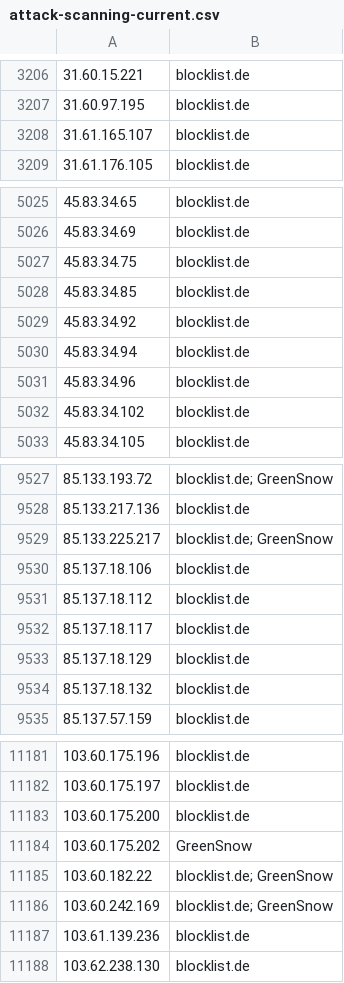
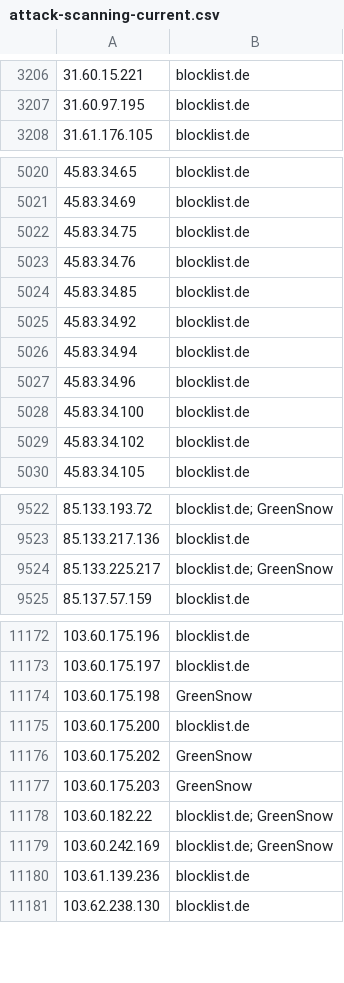
Before and after one commit to Prat007ai/cveharbor, a CSV file: attack-scanning-current.csv, drawn as a sheet; only a part is shown, gaps mark what is left out; removed rows and columns are numbered as before the commit, all else as after; the diff covers the shown part only; the diff names each change by its address in the sheet, - before the commit and + after, or states it on an @@ line.

```diff
--- a/attack-scanning-current.csv
+++ b/attack-scanning-current.csv
-row 3208: 31.61.165.107 | blocklist.de
+row 5023: 45.83.34.76 | blocklist.de
+row 5028: 45.83.34.100 | blocklist.de
-row 9530: 85.137.18.106 | blocklist.de
-row 9531: 85.137.18.112 | blocklist.de
-row 9532: 85.137.18.117 | blocklist.de
-row 9533: 85.137.18.129 | blocklist.de
-row 9534: 85.137.18.132 | blocklist.de
+row 11174: 103.60.175.198 | GreenSnow
+row 11177: 103.60.175.203 | GreenSnow
```
Also changed, not shown: 18 added rows, 24 removed rows and 3 edited cells elsewhere in this file, 15 other files.
